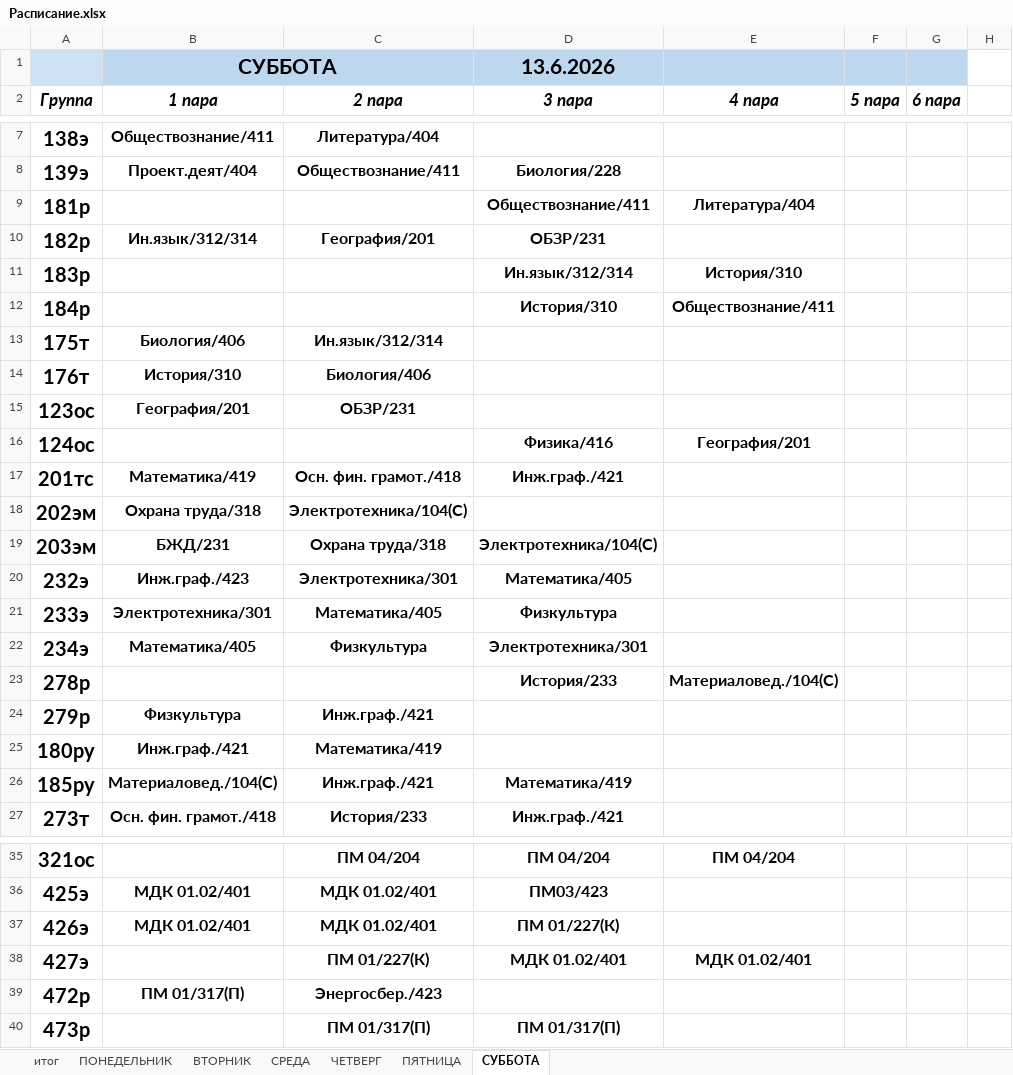
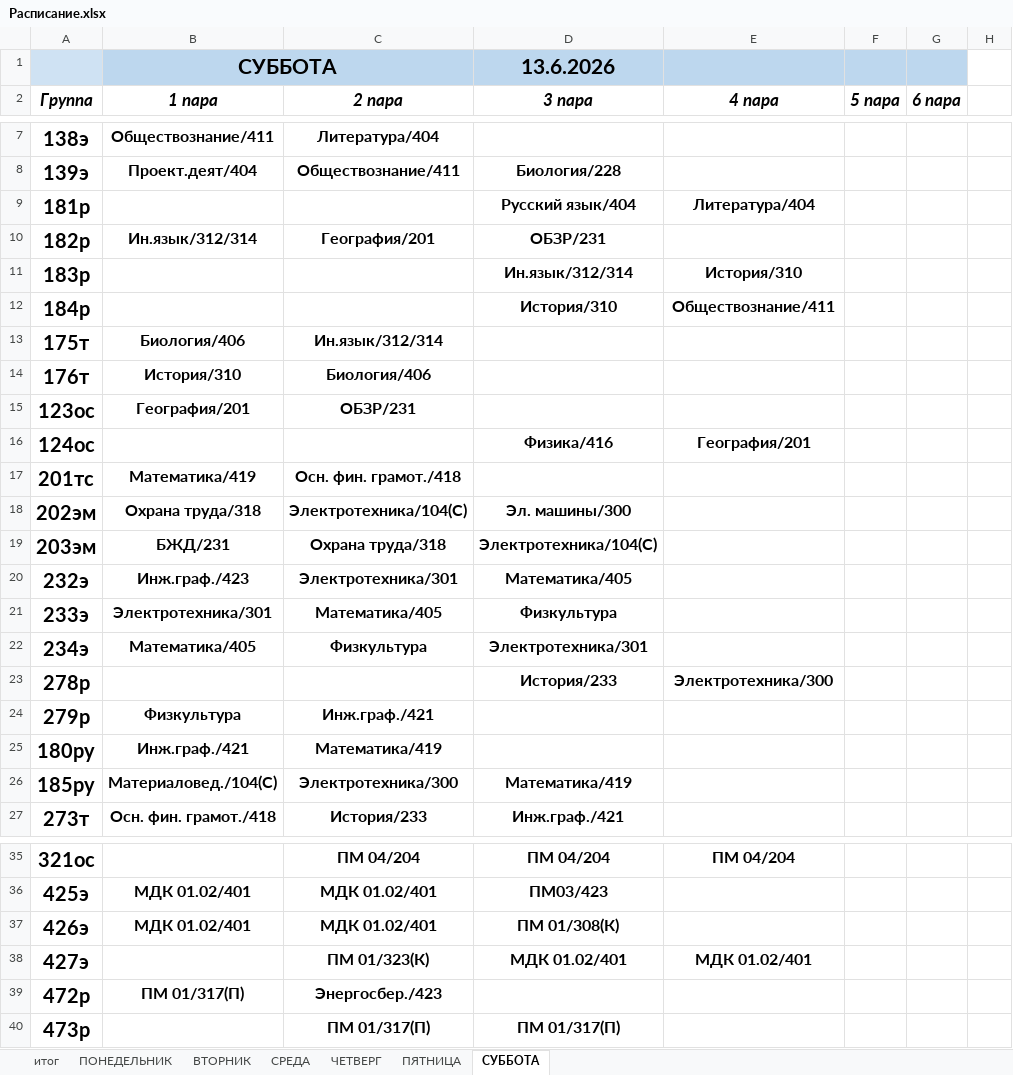
Before and after one commit to colderuopen-art/raspisanie, an Excel workbook: Расписание.xlsx, sheet СУББОТА, drawn as a sheet; only a part is shown, gaps mark what is left out; values as stored, in another font and other column widths than the file's, no borders; the diff names each change by its address in the sheet, - before the commit and + after, or states it on an @@ line.

Commit message:
Add files via upload

```diff
--- a/Расписание.xlsx (sheet СУББОТА)
+++ b/Расписание.xlsx (sheet СУББОТА)
-D9 (3 пара): Обществознание/411
+D9 (3 пара): Русский язык/404
-D17 (3 пара): Инж.граф./421
+D17 (3 пара): (empty)
-D18 (3 пара): (empty)
+D18 (3 пара): Эл. машины/300
-E23 (4 пара): Материаловед./104(С)
+E23 (4 пара): Электротехника/300
-C26 (2 пара): Инж.граф./421
+C26 (2 пара): Электротехника/300
-D37 (3 пара): ПМ 01/227(К)
+D37 (3 пара): ПМ 01/308(К)
-C38 (2 пара): ПМ 01/227(К)
+C38 (2 пара): ПМ 01/323(К)
```
Also changed, not shown: sheet ЧЕТВЕРГ.
